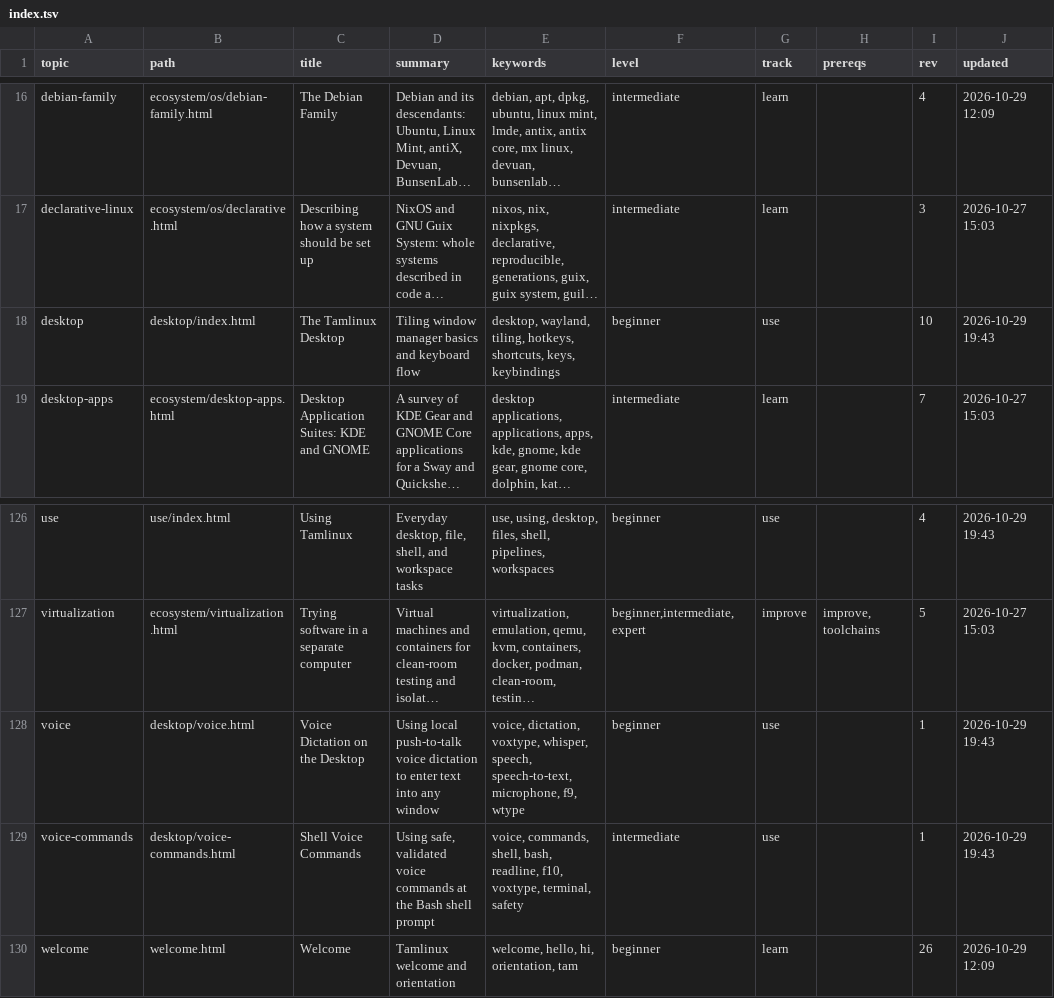
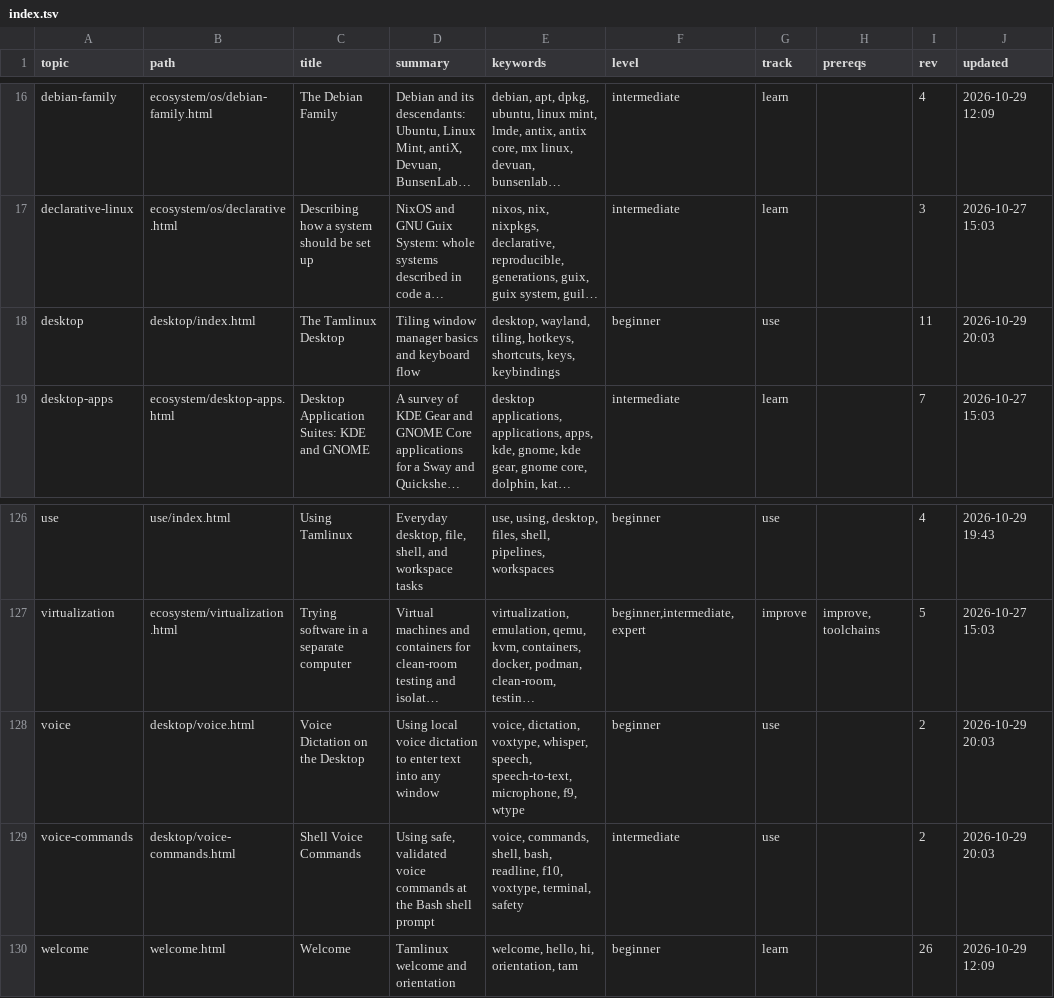
Before and after one commit to greenermoose/tam, a TSV file: knowledge/index.tsv, drawn as a sheet; only a part is shown, gaps mark what is left out; long unchanged cells end in …; the diff names each change by its address in the sheet, - before the commit and + after, or states it on an @@ line.

Commit message:
Refresh corpus index revisions after 336e9d3
Co-authored-by: Antigravity <antigravity-bot@users.noreply.github.com>
AI-Tool: agy 1.4.10
AI-Model: gemini-3.8-flash-high

```diff
--- a/knowledge/index.tsv
+++ b/knowledge/index.tsv
-I18 (rev): 10
+I18 (rev): 11
-J18 (updated): 2026-10-29 19:43
+J18 (updated): 2026-10-29 20:03
-D128 (summary): Using local push-to-talk voice dictation…
+D128 (summary): Using local voice dictation…
-I128:I129 (rev): 1
+I128:I129 (rev): 2
-J128:J129 (updated): 2026-10-29 19:43
+J128:J129 (updated): 2026-10-29 20:03
```
Also changed, not shown: 3 other files.
